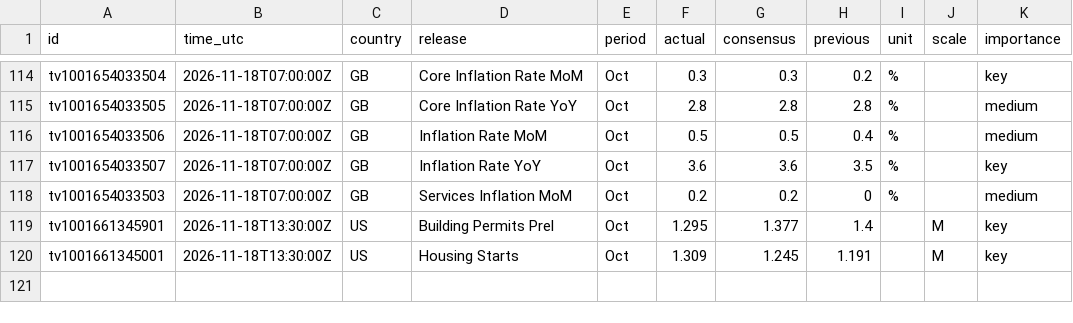
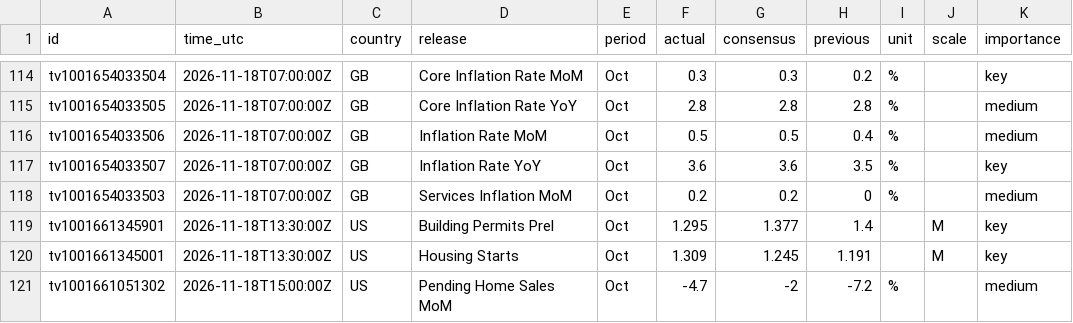
Before and after one commit to mrmikerbrown-maker/Pulse-Site-Demo-v1-Not-Public, a CSV file: calendar/data/history.csv, drawn as a sheet; only a part is shown, gaps mark what is left out.

```diff
--- a/calendar/data/history.csv
+++ b/calendar/data/history.csv
@@ -120 +120,2 @@ tv1001661345901,2026-11-18T13:30:00Z,US,Building Permits Prel,Oct,1.295,1.377,1.
 tv1001661345001,2026-11-18T13:30:00Z,US,Housing Starts,Oct,1.309,1.245,1.191,,M,key
+tv1001661051302,2026-11-18T15:00:00Z,US,Pending Home Sales MoM,Oct,-4.7,-2,-7.2,%,,medium
```
Also changed, not shown: 1 other file.
